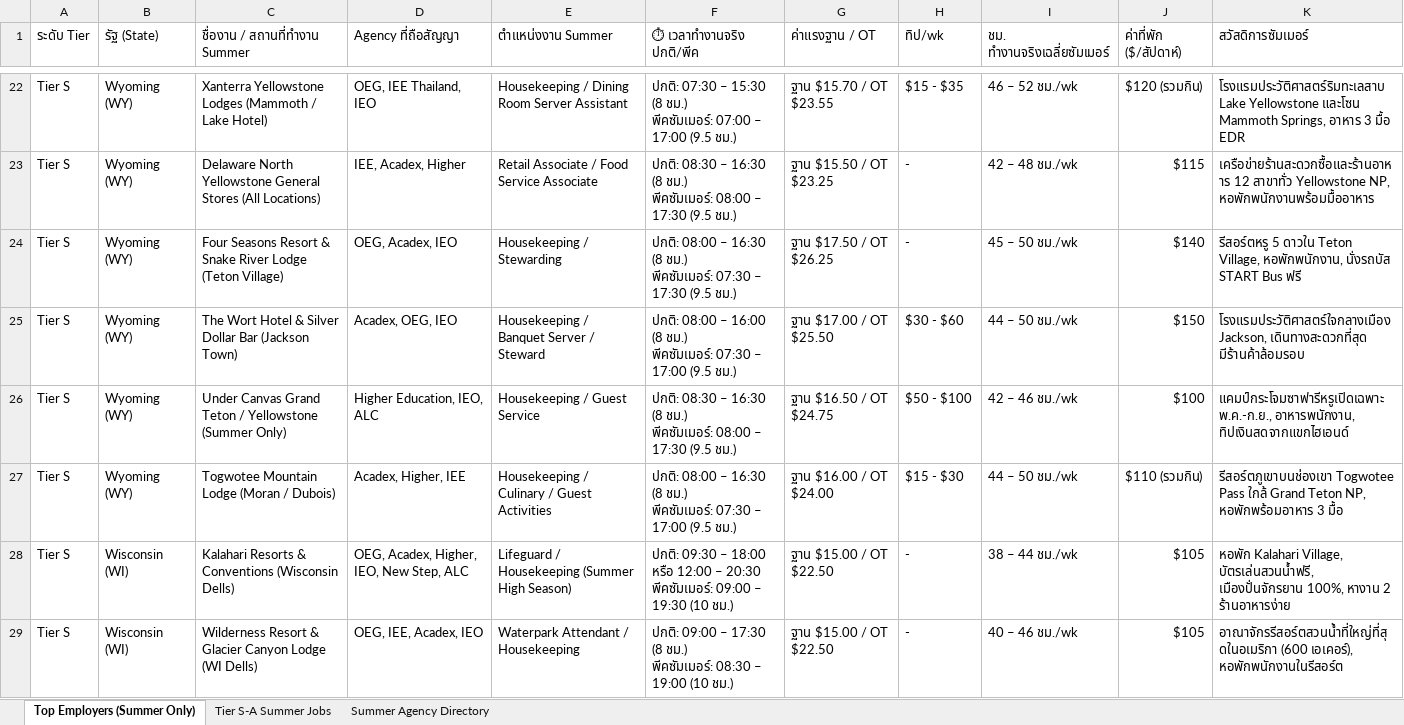
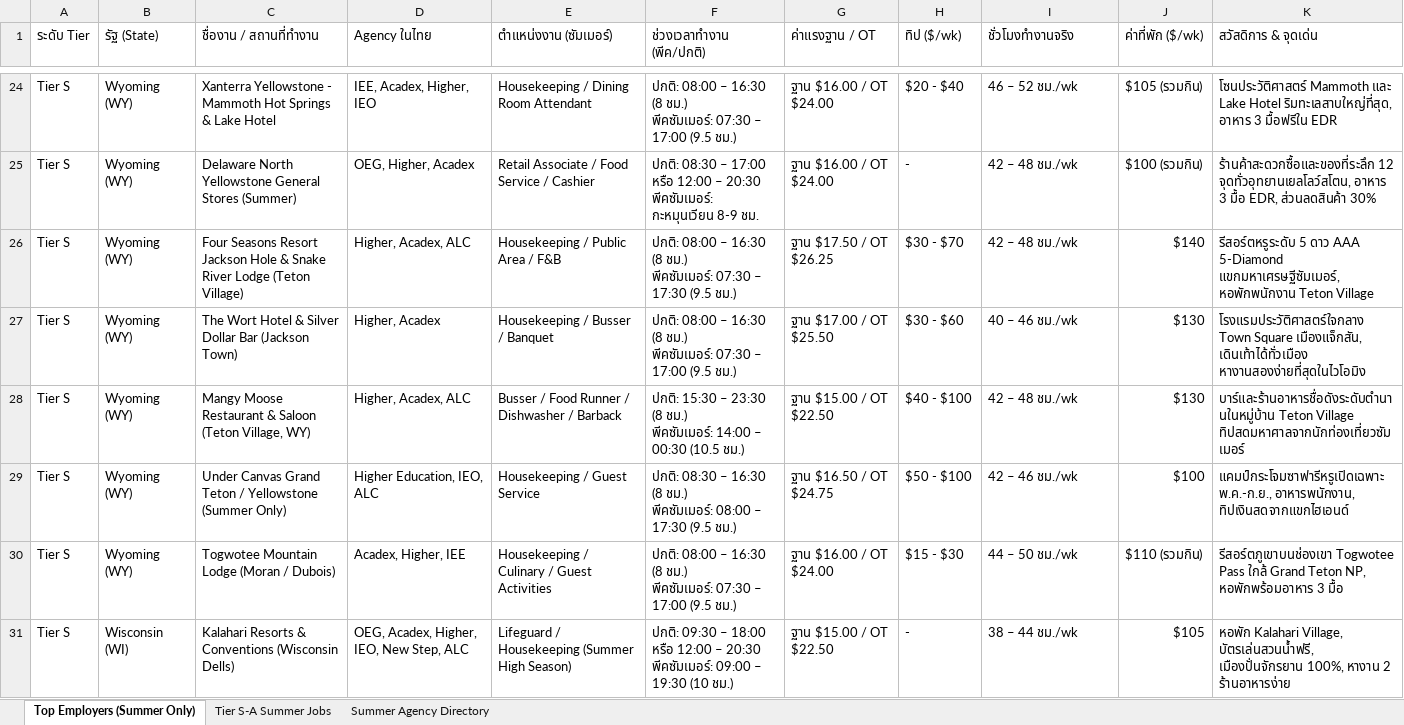
Before and after one commit to punnawitsunarat/Work-and-Travel, an Excel workbook: Work_and_Travel_Master_Job_Database_2027_Clean.xlsx, sheet Top Employers (Summer Only), drawn as a sheet; only a part is shown, gaps mark what is left out; the shorter side is filled out with more unchanged rows; values as stored, in another font and other column widths than the file's, no cell formats; addresses are those after the commit; ↵ is a line break in a cell; the diff covers the shown part only; the diff names each change by its address in the sheet, - before the commit and + after, or states it on an @@ line.

```diff
--- a/Work_and_Travel_Master_Job_Database_2027_Clean.xlsx (sheet Top Employers (Summer Only))
+++ b/Work_and_Travel_Master_Job_Database_2027_Clean.xlsx (sheet Top Employers (Summer Only))
-C1: ชื่องาน / สถานที่ทำงาน Summer
+C1: ชื่องาน / สถานที่ทำงาน
-D1: Agency ที่ถือสัญญา
+D1: Agency ในไทย
-E1: ตำแหน่งงาน Summer
+E1: ตำแหน่งงาน (ซัมเมอร์)
-F1: ⏱ เวลาทำงานจริง ปกติ/พีค
+F1: ช่วงเวลาทำงาน (พีค/ปกติ)
-H1: ทิป/wk
+H1: ทิป ($/wk)
-I1: ชม. ทำงานจริงเฉลี่ยซัมเมอร์
+I1: ชั่วโมงทำงานจริง
-J1: ค่าที่พัก ($/สัปดาห์)
+J1: ค่าที่พัก ($/wk)
-K1: สวัสดิการซัมเมอร์
+K1: สวัสดิการ & จุดเด่น
-C24 (ชื่องาน / สถานที่ทำงาน): Xanterra Yellowstone Lodges (Mammoth / Lake Hotel)
+C24 (ชื่องาน / สถานที่ทำงาน): Xanterra Yellowstone - Mammoth Hot Springs & Lake Hotel
-D24 (Agency ในไทย): OEG, IEE Thailand, IEO
+D24 (Agency ในไทย): IEE, Acadex, Higher, IEO
-E24 (ตำแหน่งงาน (ซัมเมอร์)): Housekeeping / Dining Room Server Assistant
+E24 (ตำแหน่งงาน (ซัมเมอร์)): Housekeeping / Dining Room Attendant
-F24 (ช่วงเวลาทำงาน (พีค/ปกติ)): ปกติ: 07:30 – 15:30 (8 ชม.) ↵ พีคซัมเมอร์: 07:00 – 17:00…
+F24 (ช่วงเวลาทำงาน (พีค/ปกติ)): ปกติ: 08:00 – 16:30 (8 ชม.) ↵ พีคซัมเมอร์: 07:30 – 17:00…
-G24 (ค่าแรงฐาน / OT): ฐาน $15.70 / OT $23.55
+G24 (ค่าแรงฐาน / OT): ฐาน $16.00 / OT $24.00
-H24 (ทิป ($/wk)): $15 - $35
+H24 (ทิป ($/wk)): $20 - $40
-J24 (ค่าที่พัก ($/wk)): $120 (รวมกิน)
+J24 (ค่าที่พัก ($/wk)): $105 (รวมกิน)
-K24 (สวัสดิการ & จุดเด่น): โรงแรมประวัติศาสตร์ริมทะเลสาบ Lake Yellowstone และโซน Mammoth Springs, อาหาร 3 มื้อ EDR
+K24 (สวัสดิการ & จุดเด่น): โซนประวัติศาสตร์ Mammoth และ Lake Hotel ริมทะเลสาบใหญ่ที่สุด, อาหาร 3 มื้อฟรีใน EDR
-C25 (ชื่องาน / สถานที่ทำงาน): …General Stores (All Locations)
+C25 (ชื่องาน / สถานที่ทำงาน): …General Stores (Summer)
-D25 (Agency ในไทย): IEE, Acadex, Higher
+D25 (Agency ในไทย): OEG, Higher, Acadex
-E25 (ตำแหน่งงาน (ซัมเมอร์)): Retail Associate / Food Service Associate
+E25 (ตำแหน่งงาน (ซัมเมอร์)): Retail Associate / Food Service / Cashier
-F25 (ช่วงเวลาทำงาน (พีค/ปกติ)): …08:30 – 16:30 (8 ชม.) ↵ พีคซัมเมอร์: 08:00 – 17:30 (9.5 ชม.)
+F25 (ช่วงเวลาทำงาน (พีค/ปกติ)): …08:30 – 17:00 หรือ 12:00 – 20:30 ↵ พีคซัมเมอร์: กะหมุนเวียน 8-9 ชม.
-G25 (ค่าแรงฐาน / OT): ฐาน $15.50 / OT $23.25
+G25 (ค่าแรงฐาน / OT): ฐาน $16.00 / OT $24.00
-J25 (ค่าที่พัก ($/wk)): $115
+J25 (ค่าที่พัก ($/wk)): $100 (รวมกิน)
-K25 (สวัสดิการ & จุดเด่น): เครือข่ายร้านสะดวกซื้อและร้านอาหาร 12 สาขาทั่ว Yellowstone NP, หอพักพนักงานพร้อมมื้ออาหาร
+K25 (สวัสดิการ & จุดเด่น): ร้านค้าสะดวกซื้อและของที่ระลึก 12 จุดทั่วอุทยานเยลโลว์สโตน, อาหาร 3 มื้อ EDR, ส่วนลดสินค้า 30%
-C26 (ชื่องาน / สถานที่ทำงาน): …Seasons Resort & Snake…
+C26 (ชื่องาน / สถานที่ทำงาน): …Seasons Resort Jackson Hole & Snake…
-D26 (Agency ในไทย): OEG, Acadex, IEO
+D26 (Agency ในไทย): Higher, Acadex, ALC
-E26 (ตำแหน่งงาน (ซัมเมอร์)): Housekeeping / Stewarding
+E26 (ตำแหน่งงาน (ซัมเมอร์)): Housekeeping / Public Area / F&B
-H26 (ทิป ($/wk)): -
+H26 (ทิป ($/wk)): $30 - $70
-I26 (ชั่วโมงทำงานจริง): 45 – 50 ชม./wk
+I26 (ชั่วโมงทำงานจริง): 42 – 48 ชม./wk
-K26 (สวัสดิการ & จุดเด่น): รีสอร์ตหรู 5 ดาวใน Teton Village, หอพักพนักงาน, นั่งรถบัส START Bus ฟรี
+K26 (สวัสดิการ & จุดเด่น): รีสอร์ตหรูระดับ 5 ดาว AAA 5-Diamond แขกมหาเศรษฐีซัมเมอร์, หอพักพนักงาน Teton Village
-D27 (Agency ในไทย): Acadex, OEG, IEO
+D27 (Agency ในไทย): Higher, Acadex
-E27 (ตำแหน่งงาน (ซัมเมอร์)): Housekeeping / Banquet Server / Steward
+E27 (ตำแหน่งงาน (ซัมเมอร์)): Housekeeping / Busser / Banquet
-F27 (ช่วงเวลาทำงาน (พีค/ปกติ)): …08:00 – 16:00 (8 ชม.)…
+F27 (ช่วงเวลาทำงาน (พีค/ปกติ)): …08:00 – 16:30 (8 ชม.)…
-I27 (ชั่วโมงทำงานจริง): 44 – 50 ชม./wk
+I27 (ชั่วโมงทำงานจริง): 40 – 46 ชม./wk
-J27 (ค่าที่พัก ($/wk)): $150
+J27 (ค่าที่พัก ($/wk)): $130
-K27 (สวัสดิการ & จุดเด่น): โรงแรมประวัติศาสตร์ใจกลางเมือง Jackson, เดินทางสะดวกที่สุด มีร้านค้าล้อมรอบ
+K27 (สวัสดิการ & จุดเด่น): โรงแรมประวัติศาสตร์ใจกลาง Town Square เมืองแจ็กสัน, เดินเท้าได้ทั่วเมือง หางานสองง่ายที่สุดในไวโอมิง
+row 28: Tier S | Wyoming (WY) | Mangy Moose Restaurant & Saloon (Teton Village, WY) | Higher, Acadex, ALC | Busser / Food Runner / Dishwasher / Barback | ปกติ: 15:30 – 23:30 (8 ชม.) ↵ พีคซัมเมอร์: 14:00 – 00:30 (10.5 ชม.) | ฐาน $15.00 / OT $22.50 | $40 - $100 | 42 – 48 ชม./wk | $130 | บาร์และร้านอาหารชื่อดังระดับตำนานในหมู่บ้าน Teton Village ทิปสดมหาศาลจากนักท่องเที่ยวซัมเมอร์
```
Also changed, not shown: 20 added rows, 4 removed rows, 2 moved rows and 374 edited cells elsewhere in this sheet, sheet Tier S-A Summer Jobs, sheet Summer Agency Directory, cell formats, Work_and_Travel_Master_Job_Database_2027.xlsx, 1 other file.
